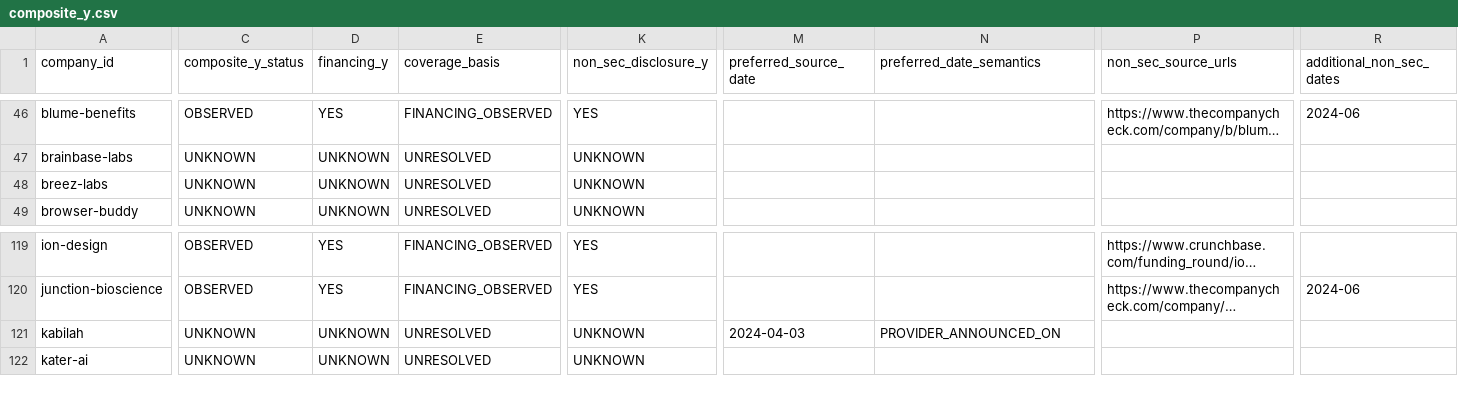
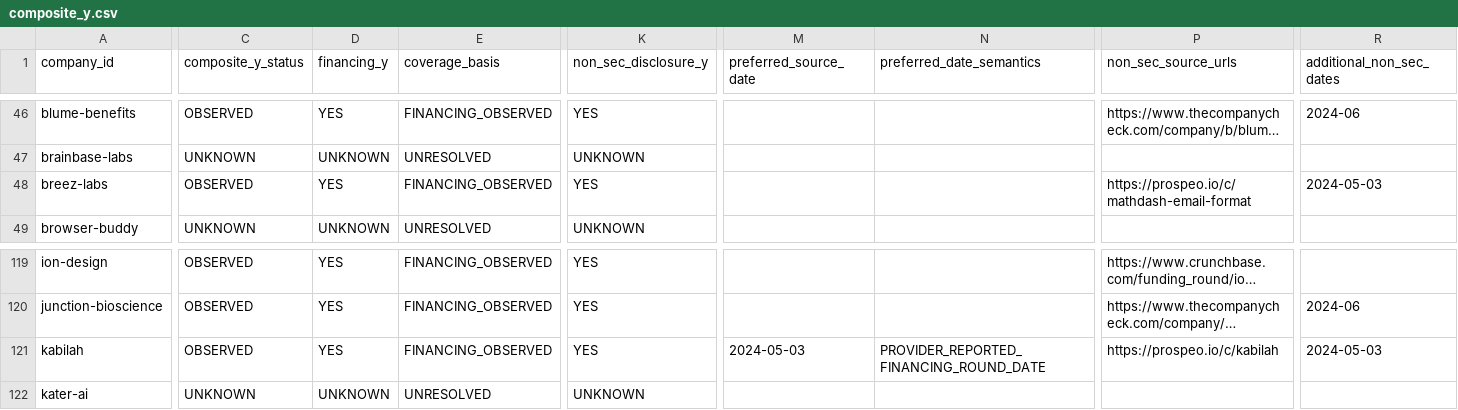
Before and after one commit to yh0728-hhe/4511-industry-project, a CSV file: data/team_snapshot_20261118/composite_y.csv, drawn as a sheet; only a part is shown, gaps mark what is left out; long unchanged cells end in …; the diff covers the shown part only; the diff names each change by its address in the sheet, - before the commit and + after, or states it on an @@ line.

Commit message:
data: sync composite Y 164/240 and correlated provider-date risk

```diff
--- a/data/team_snapshot_20261118/composite_y.csv
+++ b/data/team_snapshot_20261118/composite_y.csv
-C48 (composite_y_status): UNKNOWN
+C48 (composite_y_status): OBSERVED
-D48 (financing_y): UNKNOWN
+D48 (financing_y): YES
-E48 (coverage_basis): UNRESOLVED
+E48 (coverage_basis): FINANCING_OBSERVED
-K48 (non_sec_disclosure_y): UNKNOWN
+K48 (non_sec_disclosure_y): YES
-P48 (non_sec_source_urls): (empty)
+P48 (non_sec_source_urls): https://prospeo.io/c/mathdash-email-format
-R48 (additional_non_sec_dates): (empty)
+R48 (additional_non_sec_dates): 2024-05-03
-C121 (composite_y_status): UNKNOWN
+C121 (composite_y_status): OBSERVED
-D121 (financing_y): UNKNOWN
+D121 (financing_y): YES
-E121 (coverage_basis): UNRESOLVED
+E121 (coverage_basis): FINANCING_OBSERVED
-K121 (non_sec_disclosure_y): UNKNOWN
+K121 (non_sec_disclosure_y): YES
-M121 (preferred_source_date): 2024-04-03
+M121 (preferred_source_date): 2024-05-03
-N121 (preferred_date_semantics): PROVIDER_ANNOUNCED_ON
+N121 (preferred_date_semantics): PROVIDER_REPORTED_FINANCING_ROUND_DATE
-P121 (non_sec_source_urls): (empty)
+P121 (non_sec_source_urls): https://prospeo.io/c/kabilah
-R121 (additional_non_sec_dates): (empty)
+R121 (additional_non_sec_dates): 2024-05-03
```
Also changed, not shown: 1 edited cell elsewhere in this file, 4 other files.
